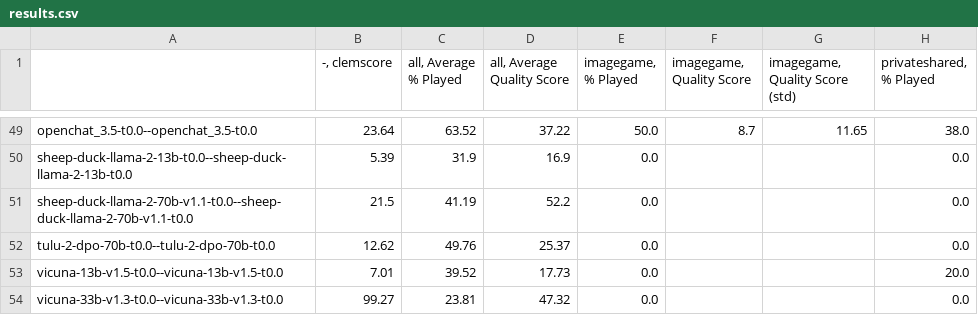
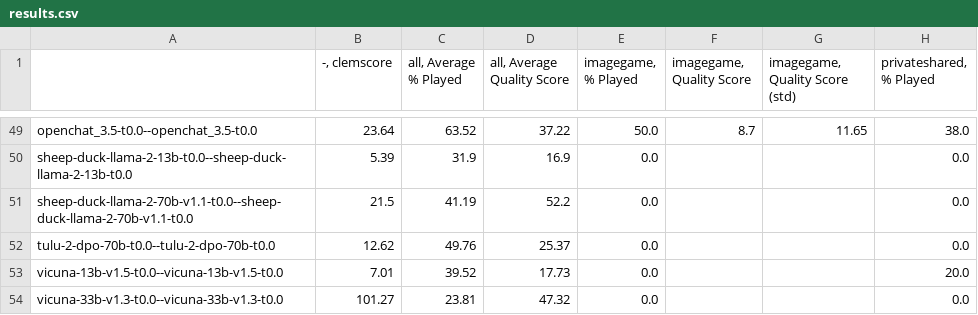
Before and after one commit to kushal-10/clembench-runs, a CSV file: v1.7/results.csv, drawn as a sheet; only a part is shown, gaps mark what is left out; the diff names each change by its address in the sheet, - before the commit and + after, or states it on an @@ line.

Commit message:
test

```diff
--- a/v1.7/results.csv
+++ b/v1.7/results.csv
-B54 (-, clemscore): 99.27
+B54 (-, clemscore): 101.27
```
